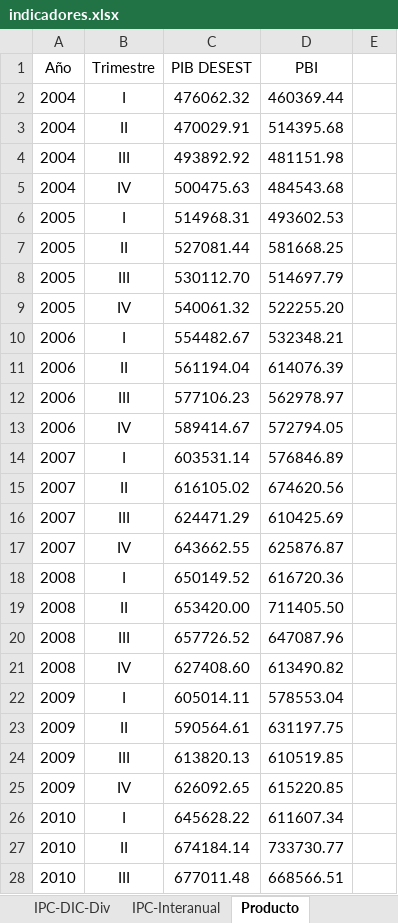
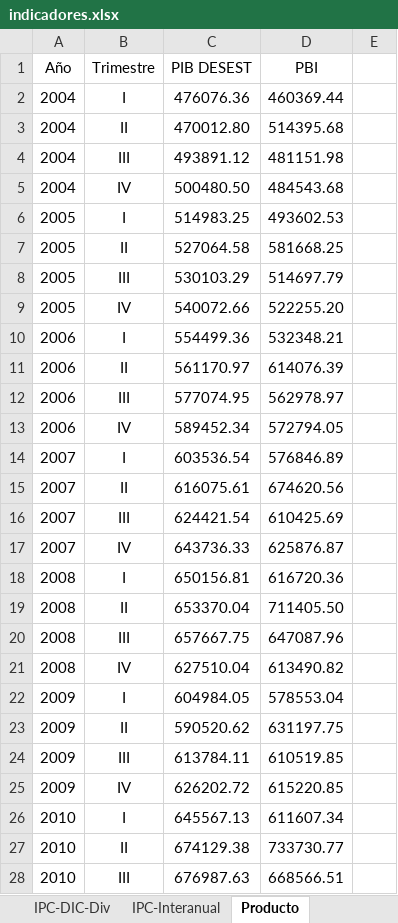
Before and after one commit to NahuelBargas/indeco, an Excel workbook: bases/indicadores.xlsx, sheet Producto, drawn as a sheet; only a part is shown; values as stored, in another font and other column widths than the file's, no borders; the diff covers the shown part only; the diff names each change by its address in the sheet, - before the commit and + after, or states it on an @@ line.

```diff
--- a/bases/indicadores.xlsx (sheet Producto)
+++ b/bases/indicadores.xlsx (sheet Producto)
-C2 (PIB DESEST): 476062.32
+C2 (PIB DESEST): 476076.36
-C3 (PIB DESEST): 470029.91
+C3 (PIB DESEST): 470012.80
-C4 (PIB DESEST): 493892.92
+C4 (PIB DESEST): 493891.12
-C5 (PIB DESEST): 500475.63
+C5 (PIB DESEST): 500480.50
-C6 (PIB DESEST): 514968.31
+C6 (PIB DESEST): 514983.25
-C7 (PIB DESEST): 527081.44
+C7 (PIB DESEST): 527064.58
-C8 (PIB DESEST): 530112.70
+C8 (PIB DESEST): 530103.29
-C9 (PIB DESEST): 540061.32
+C9 (PIB DESEST): 540072.66
-C10 (PIB DESEST): 554482.67
+C10 (PIB DESEST): 554499.36
-C11 (PIB DESEST): 561194.04
+C11 (PIB DESEST): 561170.97
-C12 (PIB DESEST): 577106.23
+C12 (PIB DESEST): 577074.95
-C13 (PIB DESEST): 589414.67
+C13 (PIB DESEST): 589452.34
-C14 (PIB DESEST): 603531.14
+C14 (PIB DESEST): 603536.54
-C15 (PIB DESEST): 616105.02
+C15 (PIB DESEST): 616075.61
-C16 (PIB DESEST): 624471.29
+C16 (PIB DESEST): 624421.54
-C17 (PIB DESEST): 643662.55
+C17 (PIB DESEST): 643736.33
-C18 (PIB DESEST): 650149.52
+C18 (PIB DESEST): 650156.81
-C19 (PIB DESEST): 653420.00
+C19 (PIB DESEST): 653370.04
-C20 (PIB DESEST): 657726.52
+C20 (PIB DESEST): 657667.75
-C21 (PIB DESEST): 627408.60
+C21 (PIB DESEST): 627510.04
-C22 (PIB DESEST): 605014.11
+C22 (PIB DESEST): 604984.05
-C23 (PIB DESEST): 590564.61
+C23 (PIB DESEST): 590520.62
-C24 (PIB DESEST): 613820.13
+C24 (PIB DESEST): 613784.11
-C25 (PIB DESEST): 626092.65
+C25 (PIB DESEST): 626202.72
-C26 (PIB DESEST): 645628.22
+C26 (PIB DESEST): 645567.13
-C27 (PIB DESEST): 674184.14
+C27 (PIB DESEST): 674129.38
-C28 (PIB DESEST): 677011.48
+C28 (PIB DESEST): 676987.63
```
Also changed, not shown: other rows of this sheet, sheet BC por zonas, sheet Expo-ICA, sheet VAB, sheet Impo-ICA, 6 other files.
